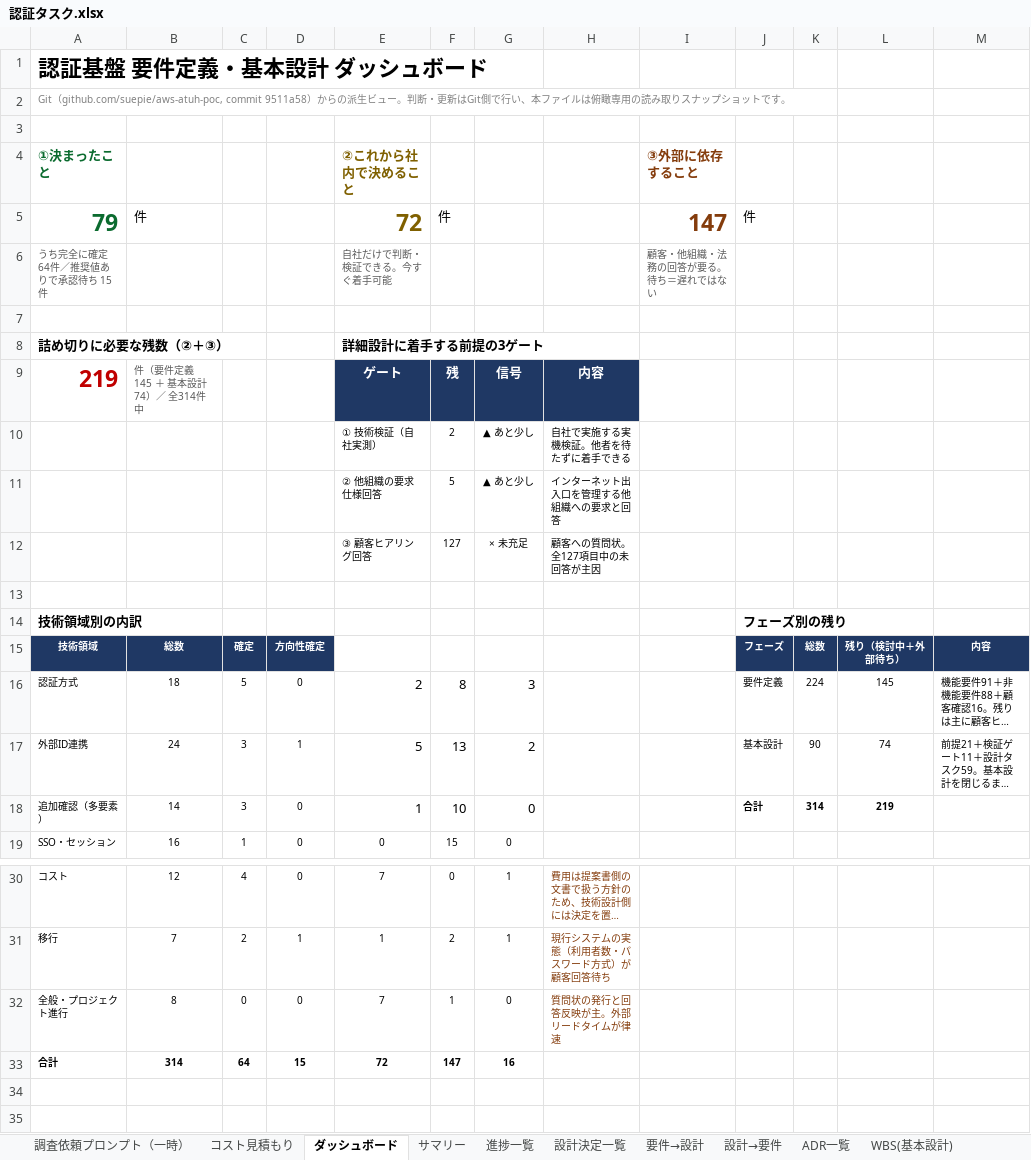
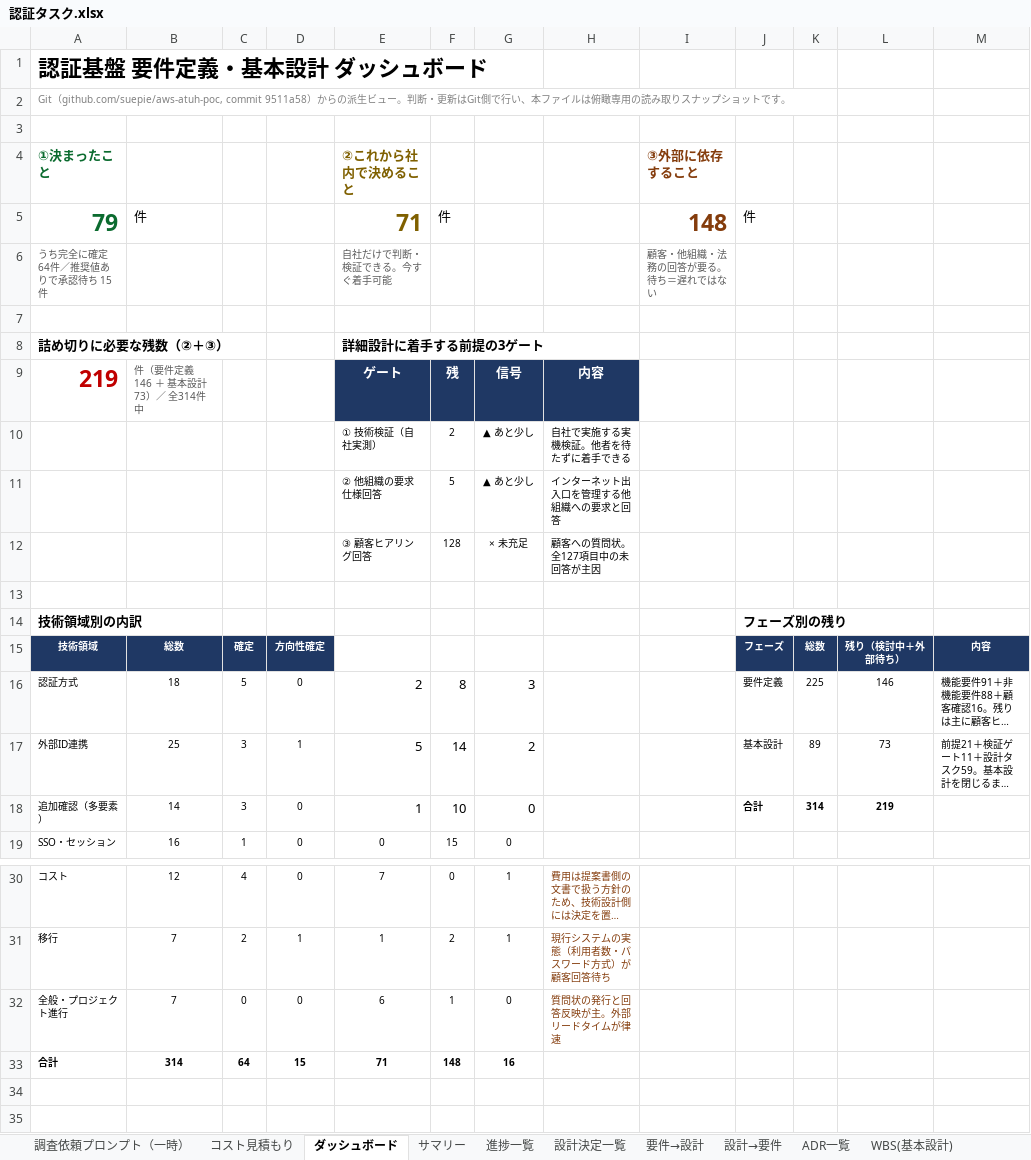
Before and after one commit to suepie/aws-atuh-poc, an Excel workbook: doc/excel/認証タスク.xlsx, sheet ダッシュボード, drawn as a sheet; only a part is shown, gaps mark what is left out; long unchanged cells end in …; values as stored, in another font and other column widths than the file's, no borders; the diff names each change by its address in the sheet, - before the commit and + after, or states it on an @@ line.

```diff
--- a/doc/excel/認証タスク.xlsx (sheet ダッシュボード)
+++ b/doc/excel/認証タスク.xlsx (sheet ダッシュボード)
-E5: 72
+E5: 71
-I5: 147
+I5: 148
-B9: 件（要件定義 145 ＋ 基本設計 74）／ 全314件中
+B9: 件（要件定義 146 ＋ 基本設計 73）／ 全314件中
-F12: 127
+F12: 128
-K16: 224
+K16: 225
-L16: 145
+L16: 146
-B17: 24
+B17: 25
-F17: 13
+F17: 14
-K17: 90
+K17: 89
-L17: 74
+L17: 73
-B32: 8
+B32: 7
-E32: 7
+E32: 6
-E33: 72
+E33: 71
-F33: 147
+F33: 148
```
Also changed, not shown: sheet 進捗一覧, sheet サマリー, sheet 要件→設計, hidden cells.
